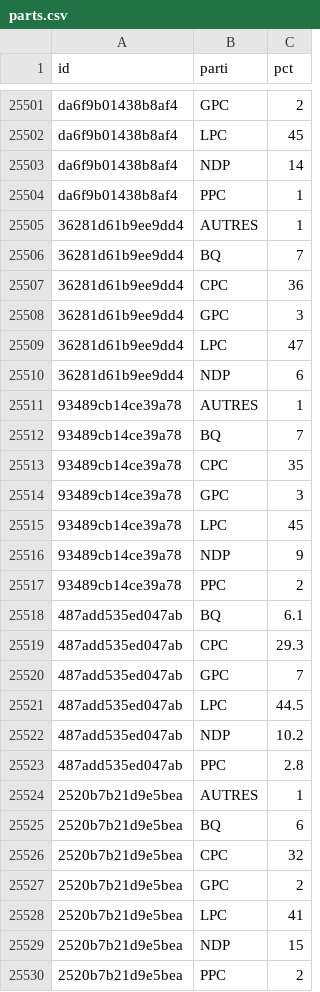
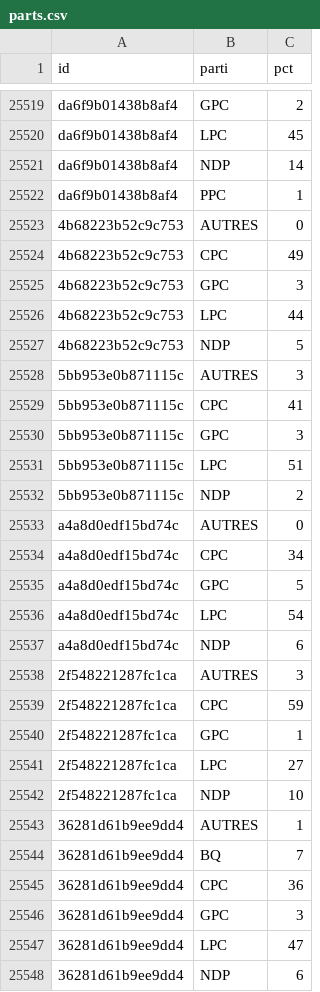
Before and after one commit to votovision/data, a CSV file: csv/parts.csv, drawn as a sheet; only a part is shown, gaps mark what is left out; the shorter side is filled out with more unchanged rows; the diff covers the shown part only; the diff names each change by its address in the sheet, - before the commit and + after, or states it on an @@ line.

```diff
--- a/csv/parts.csv
+++ b/csv/parts.csv
+row 25523: 4b68223b52c9c753 | AUTRES | 0
+row 25524: 4b68223b52c9c753 | CPC | 49
+row 25525: 4b68223b52c9c753 | GPC | 3
+row 25526: 4b68223b52c9c753 | LPC | 44
+row 25527: 4b68223b52c9c753 | NDP | 5
+row 25528: 5bb953e0b871115c | AUTRES | 3
+row 25529: 5bb953e0b871115c | CPC | 41
+row 25530: 5bb953e0b871115c | GPC | 3
+row 25531: 5bb953e0b871115c | LPC | 51
+row 25532: 5bb953e0b871115c | NDP | 2
+row 25533: a4a8d0edf15bd74c | AUTRES | 0
+row 25534: a4a8d0edf15bd74c | CPC | 34
+row 25535: a4a8d0edf15bd74c | GPC | 5
+row 25536: a4a8d0edf15bd74c | LPC | 54
+row 25537: a4a8d0edf15bd74c | NDP | 6
+row 25538: 2f548221287fc1ca | AUTRES | 3
+row 25539: 2f548221287fc1ca | CPC | 59
+row 25540: 2f548221287fc1ca | GPC | 1
+row 25541: 2f548221287fc1ca | LPC | 27
+row 25542: 2f548221287fc1ca | NDP | 10
```
Also changed, not shown: 29 added rows elsewhere in this file, 6 other files.
